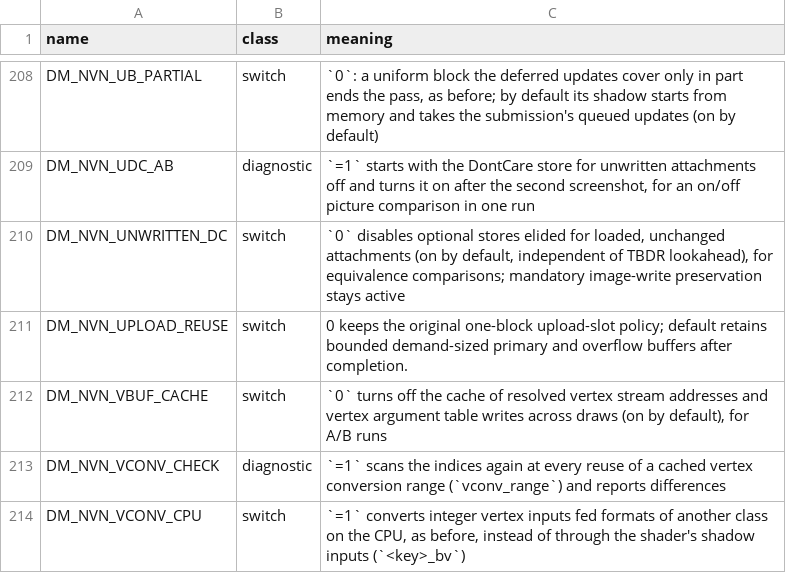
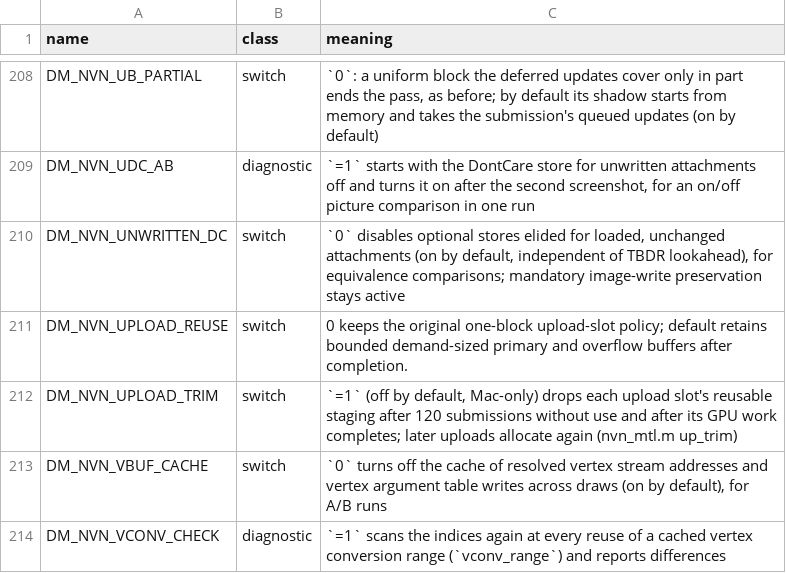
Before and after one commit to AnkMister/nxnative, a TSV file: docs/env_switches.tsv, drawn as a sheet; only a part is shown, gaps mark what is left out; the shorter side is filled out with more unchanged rows.

Commit message:
Add optional release of idle Mac upload staging
DM_NVN_UPLOAD_TRIM drops completed staging after 120 submissions without use and resets allocation demand. Commit residency removals so buffers are destroyed. Test busy-slot preservation, age boundaries, buffer lifetime and later uploads under Metal validation.

```diff
--- a/docs/env_switches.tsv
+++ b/docs/env_switches.tsv
@@ -211,2 +211,3 @@ DM_NVN_UNWRITTEN_DC	switch	`0` disables optional stores elided for loaded, uncha
 DM_NVN_UPLOAD_REUSE	switch	0 keeps the original one-block upload-slot policy; default retains bounded demand-sized primary and overflow buffers after completion.
+DM_NVN_UPLOAD_TRIM	switch	`=1` (off by default, Mac-only) drops each upload slot's reusable staging after 120 submissions without use and after its GPU work completes; later uploads allocate again (nvn_mtl.m up_trim)
 DM_NVN_VBUF_CACHE	switch	`0` turns off the cache of resolved vertex stream addresses and vertex argument table writes across draws (on by default), for A/B runs
```
Also changed, not shown: 7 other files.
